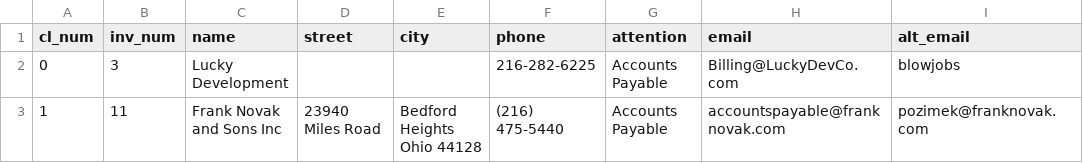
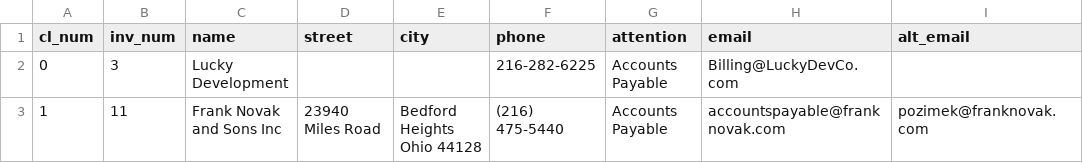
Before and after one commit to ashamrock/TestTable, a CSV file: cl.csv, drawn as a sheet.

Commit message:
|| 0 || 3 || Lucky Development ||  ||  || 216-282-6225 || Accounts Payable || Billing@LuckyDevCo.com ||

```diff
--- a/cl.csv
+++ b/cl.csv
@@ -1,3 +1,3 @@
 cl_num,inv_num,name,street,city,phone,attention,email,alt_email
-0,3,Lucky Development,,,216-282-6225,Accounts Payable,Billing@LuckyDevCo.com,blowjobs
+0,3,Lucky Development,,,216-282-6225,Accounts Payable,Billing@LuckyDevCo.com,
 1,11,Frank Novak and Sons Inc,23940 Miles Road,Bedford Heights Ohio 44128,(216) 475-5440,Accounts Payable,accountspayable@franknovak.com,pozimek@franknovak.com
```
